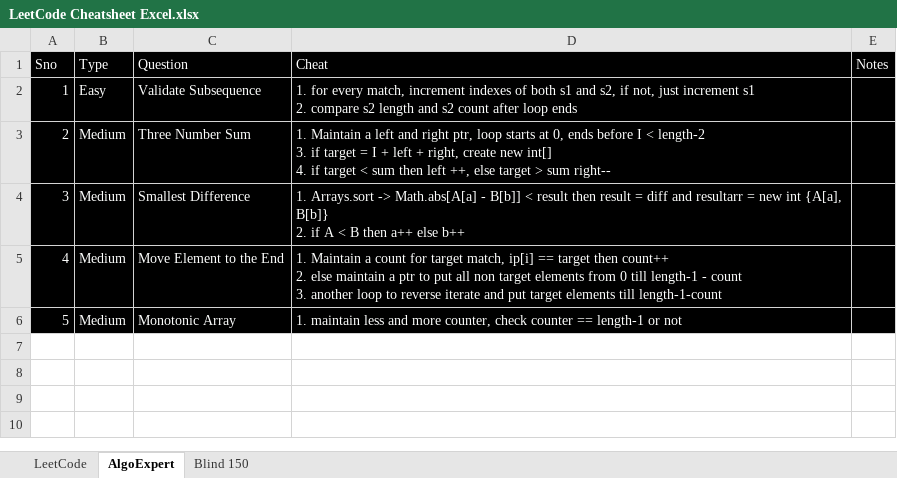
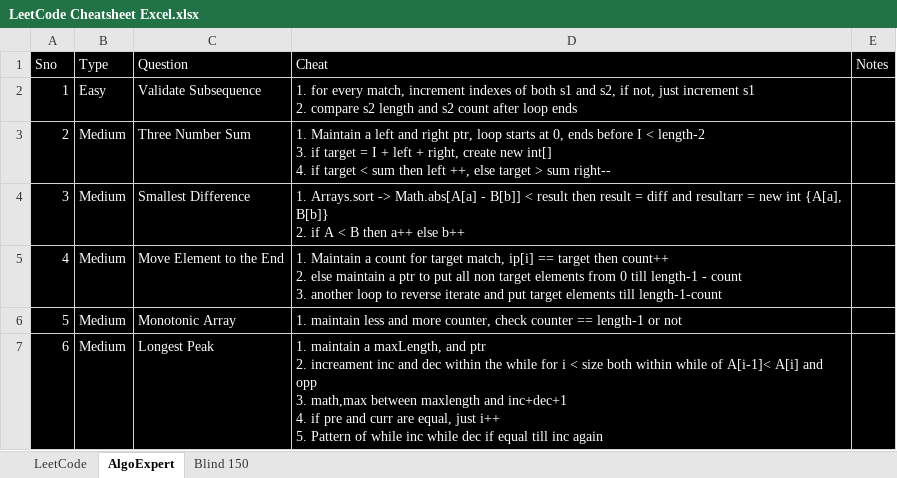
Before and after one commit to rajrishabh01/LeetCodePractice, an Excel workbook: src/LeetCode Cheatsheet Excel.xlsx, sheet AlgoExpert, drawn as a sheet; values as stored, in another font and other column widths than the file's, no borders; ↵ is a line break in a cell; the diff names each change by its address in the sheet, - before the commit and + after, or states it on an @@ line.

Commit message:
Algo Expert Mediums and Trees Blind 150

```diff
--- a/src/LeetCode Cheatsheet Excel.xlsx (sheet AlgoExpert)
+++ b/src/LeetCode Cheatsheet Excel.xlsx (sheet AlgoExpert)
+row 7: 6 | Medium | Longest Peak | 1. maintain a maxLength, and ptr ↵ 2. increament inc and dec within the while for i < size both within while of A[i-1]< A[i] and opp ↵ 3. math,max between maxlength and inc+dec+1 ↵ 4. if pre and curr are equal, just i++ ↵ 5. Pattern of while inc while dec if equal till inc again
```
Also changed, not shown: sheet Blind 150, 2 other files.
